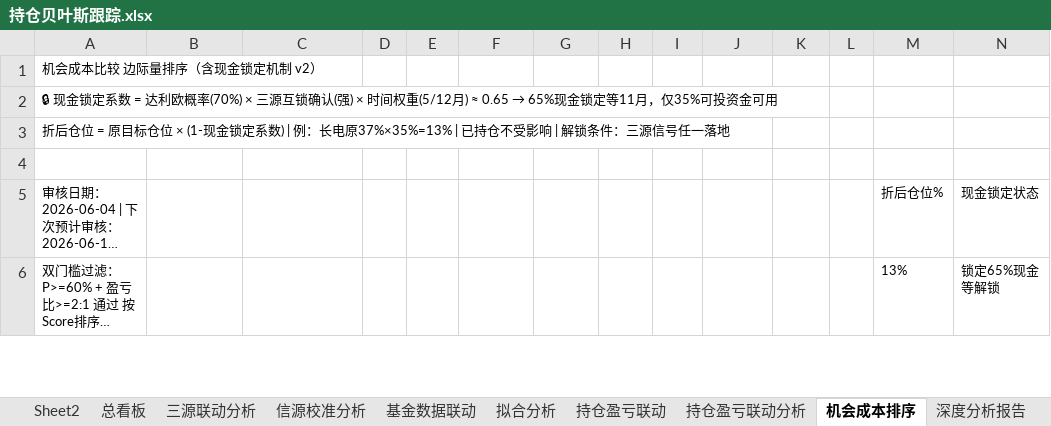
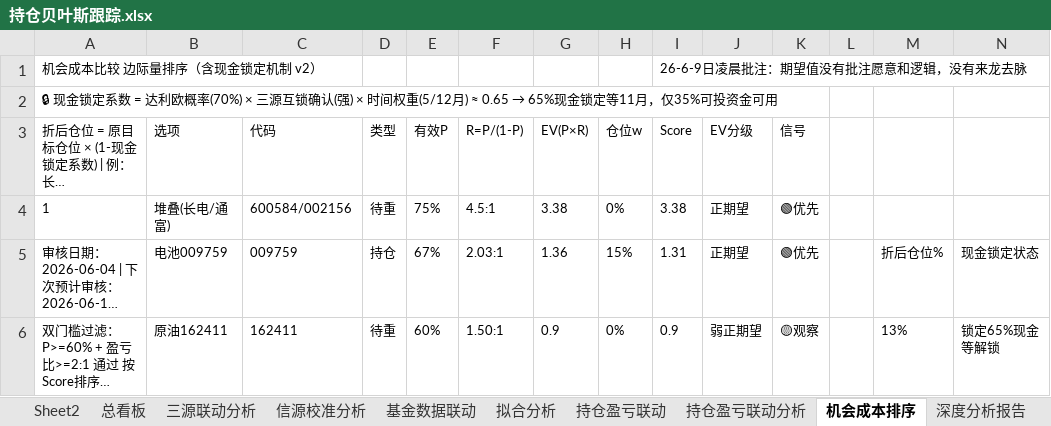
Before and after one commit to f840047663-bot/external-memory, an Excel workbook: 持仓贝叶斯跟踪.xlsx, sheet 机会成本排序, drawn as a sheet; only a part is shown; long unchanged cells end in …; values as stored, in another font and other column widths than the file's, no borders; the diff covers the shown part only; the diff names each change by its address in the sheet, - before the commit and + after, or states it on an @@ line.

```diff
--- a/持仓贝叶斯跟踪.xlsx (sheet 机会成本排序)
+++ b/持仓贝叶斯跟踪.xlsx (sheet 机会成本排序)
-I1: (empty)
+I1: 26-6-9日凌晨批注：期望值没有批注愿意和逻辑，没有来龙去脉
-B3: (empty)
+B3: 选项
-C3: (empty)
+C3: 代码
-D3: (empty)
+D3: 类型
-E3: (empty)
+E3: 有效P
-F3: (empty)
+F3: R=P/(1-P)
-G3: (empty)
+G3: EV(P×R)
-H3: (empty)
+H3: 仓位w
-I3: (empty)
+I3: Score
-J3: (empty)
+J3: EV分级
-K3: (empty)
+K3: 信号
-row 4: (empty)
+row 4: 1 | 堆叠(长电/通富) | 600584/002156 | 待重 | 75% | 4.5:1 | 3.38 | 0% | 3.38 | 正期望 | 🟢优先
-B5: (empty)
+B5: 电池009759
-C5: (empty)
+C5: 009759
-D5: (empty)
+D5: 持仓
-E5: (empty)
+E5: 67%
-F5: (empty)
+F5: 2.03:1
-G5: (empty)
+G5: 1.36
-H5: (empty)
+H5: 15%
-I5: (empty)
+I5: 1.31
-J5: (empty)
+J5: 正期望
-K5: (empty)
+K5: 🟢优先
-B6: (empty)
+B6: 原油162411
-C6: (empty)
+C6: 162411
-D6: (empty)
+D6: 待重
-E6: (empty)
+E6: 60%
-F6: (empty)
+F6: 1.50:1
-G6: (empty)
+G6: 0.9
-H6: (empty)
+H6: 0%
-I6: (empty)
+I6: 0.9
-J6: (empty)
+J6: 弱正期望
-K6: (empty)
+K6: 🟡观察
```
Also changed, not shown: 1 added row, 1 removed row and 10 edited cells elsewhere in this sheet, sheet 虚P与待重仓, sheet 资金分配, sheet 系统机制, sheet Sheet2, sheet 持仓盈亏联动分析, 2 other files.
